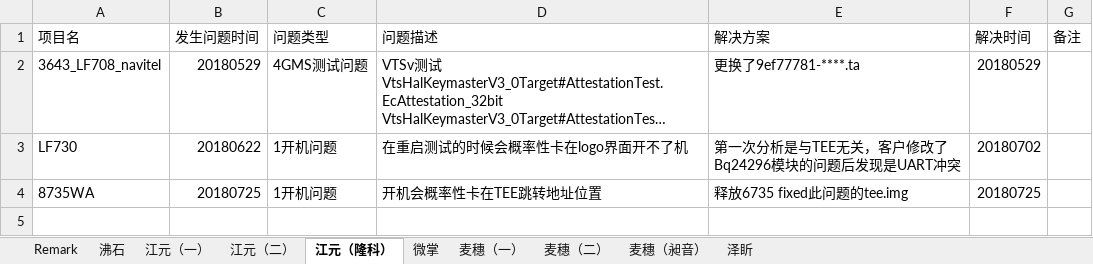
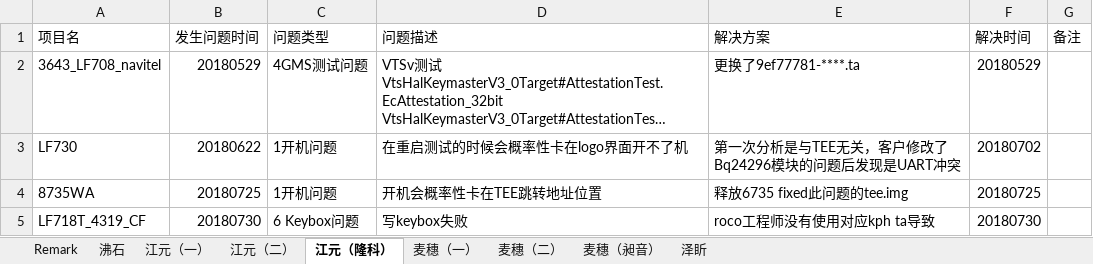
Before and after one commit to wqing777/FAE-Weekday-, an Excel workbook: FAE项目问题更新-杨胜齐.xlsx, sheet 江元（隆科）, drawn as a sheet; long unchanged cells end in …; values as stored, in another font and other column widths than the file's, no borders; the diff names each change by its address in the sheet, - before the commit and + after, or states it on an @@ line.

```diff
--- a/FAE项目问题更新-杨胜齐.xlsx (sheet 江元（隆科）)
+++ b/FAE项目问题更新-杨胜齐.xlsx (sheet 江元（隆科）)
-sheet tab: 微掌
+row 5: LF718T_4319_CF | 20180730 | 6 Keybox问题 | 写keybox失败 | roco工程师没有使用对应kph ta导致 | 20180730
```
Also changed, not shown: sheet 江元（一）, sheet 泽盺.
